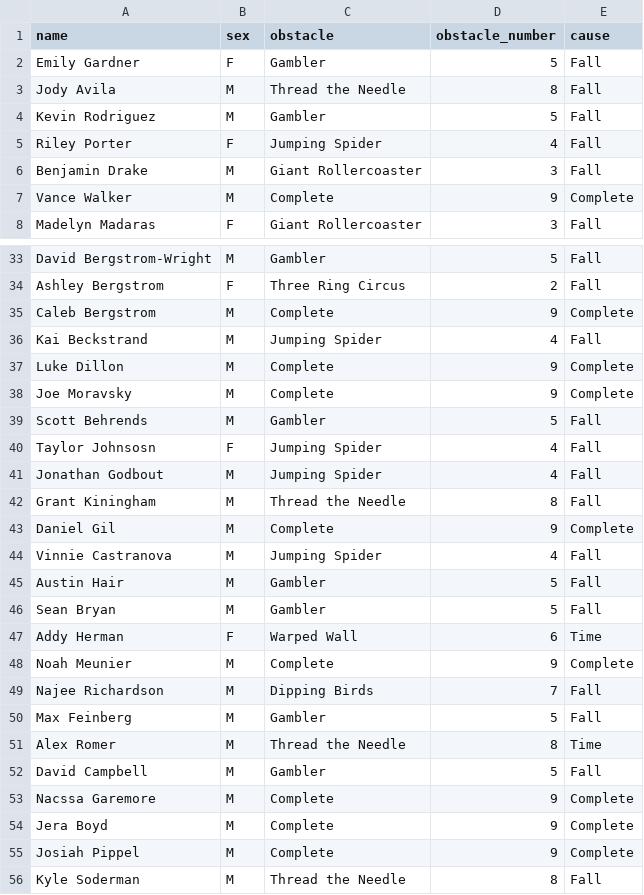
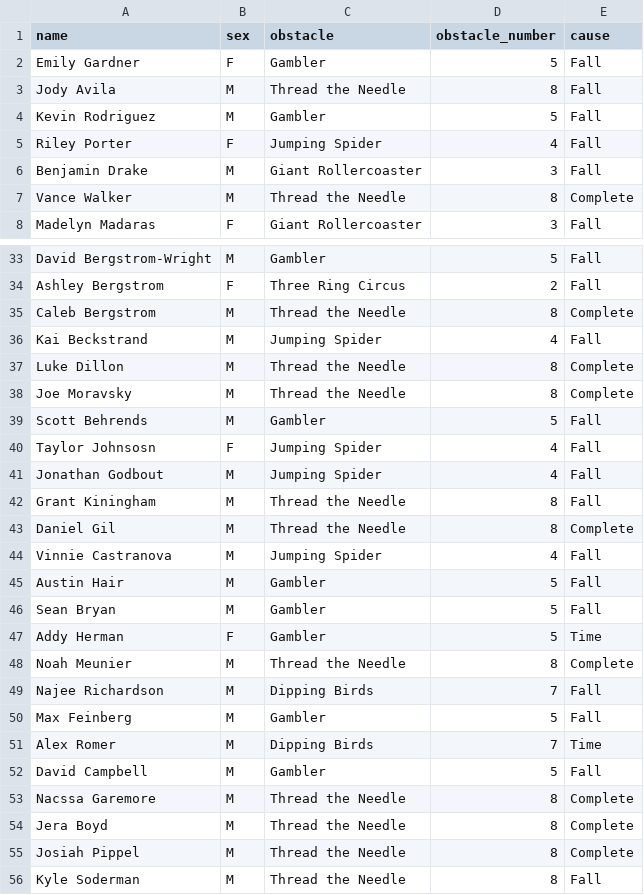
Before and after one commit to kgfitzgerald/baylor_apu_score, a CSV file: anw/kaplan_meier/anw_2023_stage1.csv, drawn as a sheet; only a part is shown, gaps mark what is left out; the diff covers the shown part only.

```diff
--- a/anw/kaplan_meier/anw_2023_stage1.csv
+++ b/anw/kaplan_meier/anw_2023_stage1.csv
@@ -6,3 +6,3 @@ Riley Porter,F,Jumping Spider,4,Fall
 Benjamin Drake,M,Giant Rollercoaster,3,Fall
-Vance Walker,M,Complete,9,Complete
+Vance Walker,M,Thread the Needle,8,Complete
 Madelyn Madaras,F,Giant Rollercoaster,3,Fall
@@ -34,6 +34,6 @@ David Bergstrom-Wright,M,Gambler,5,Fall
 Ashley Bergstrom,F,Three Ring Circus,2,Fall
-Caleb Bergstrom,M,Complete,9,Complete
+Caleb Bergstrom,M,Thread the Needle,8,Complete
 Kai Beckstrand,M,Jumping Spider,4,Fall
-Luke Dillon,M,Complete,9,Complete
-Joe Moravsky,M,Complete,9,Complete
+Luke Dillon,M,Thread the Needle,8,Complete
+Joe Moravsky,M,Thread the Needle,8,Complete
 Scott Behrends,M,Gambler,5,Fall
@@ -42,3 +42,3 @@ Jonathan Godbout,M,Jumping Spider,4,Fall
 Grant Kiningham,M,Thread the Needle,8,Fall
-Daniel Gil,M,Complete,9,Complete
+Daniel Gil,M,Thread the Needle,8,Complete
 Vinnie Castranova,M,Jumping Spider,4,Fall
@@ -46,11 +46,11 @@ Austin Hair,M,Gambler,5,Fall
 Sean Bryan,M,Gambler,5,Fall
-Addy Herman,F,Warped Wall,6,Time
-Noah Meunier,M,Complete,9,Complete
+Addy Herman,F,Gambler,5,Time
+Noah Meunier,M,Thread the Needle,8,Complete
 Najee Richardson,M,Dipping Birds,7,Fall
 Max Feinberg,M,Gambler,5,Fall
-Alex Romer,M,Thread the Needle,8,Time
+Alex Romer,M,Dipping Birds,7,Time
 David Campbell,M,Gambler,5,Fall
-Nacssa Garemore,M,Complete,9,Complete
-Jera Boyd,M,Complete,9,Complete
-Josiah Pippel,M,Complete,9,Complete
+Nacssa Garemore,M,Thread the Needle,8,Complete
+Jera Boyd,M,Thread the Needle,8,Complete
+Josiah Pippel,M,Thread the Needle,8,Complete
 Kyle Soderman,M,Thread the Needle,8,Fall
```
Also changed, not shown: 28 edited cells elsewhere in this file, anw/kaplan_meier/anw_2021_stage1.csv, docs/anw/kaplan_meier/anw_2021_stage1.csv, 19 other files.
